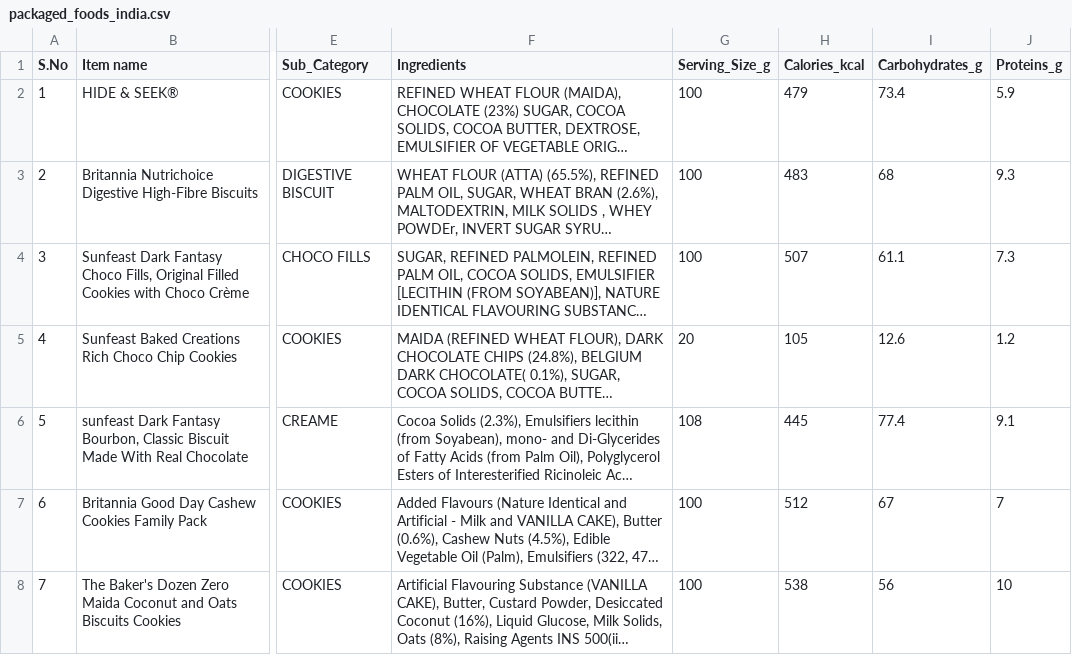
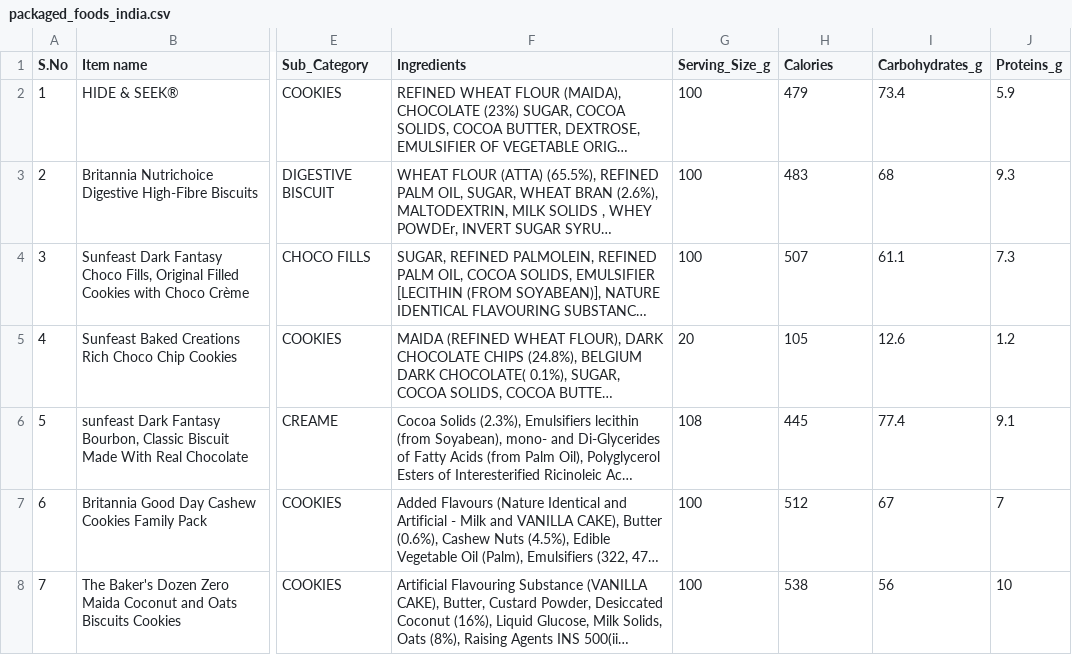
Before and after one commit to Nutrascore/nutrascore, a CSV file: data/raw/packaged_foods_india.csv, drawn as a sheet; only a part is shown, gaps mark what is left out; long unchanged cells end in …; the diff names each change by its address in the sheet, - before the commit and + after, or states it on an @@ line.

```diff
--- a/data/raw/packaged_foods_india.csv
+++ b/data/raw/packaged_foods_india.csv
-H1: Calories_kcal
+H1: Calories
```
Also changed, not shown: data/processed/packaged_foods_india_cleaned.csv, 40 other files.
